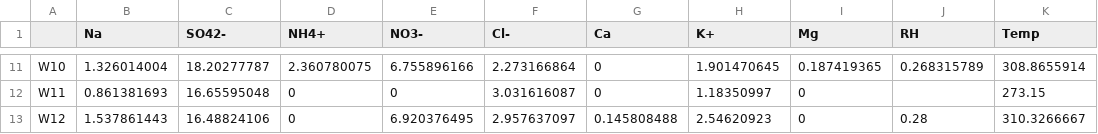
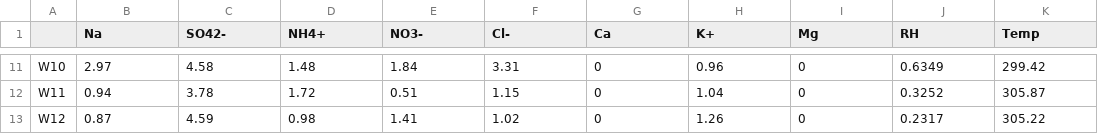
Before and after one commit to chandankr014/Isoropia-II, a CSV file: sheet.csv, drawn as a sheet; only a part is shown, gaps mark what is left out; the diff covers the shown part only; the diff names each change by its address in the sheet, - before the commit and + after, or states it on an @@ line.

```diff
--- a/sheet.csv
+++ b/sheet.csv
-B11 (Na): 1.326014004
+B11 (Na): 2.97
-C11 (SO42-): 18.20277787
+C11 (SO42-): 4.58
-D11 (NH4+): 2.360780075
+D11 (NH4+): 1.48
-E11 (NO3-): 6.755896166
+E11 (NO3-): 1.84
-F11 (Cl-): 2.273166864
+F11 (Cl-): 3.31
-H11 (K+): 1.901470645
+H11 (K+): 0.96
-I11 (Mg): 0.187419365
+I11 (Mg): 0
-J11 (RH): 0.268315789
+J11 (RH): 0.6349
-K11 (Temp): 308.8655914
+K11 (Temp): 299.42
-B12 (Na): 0.861381693
+B12 (Na): 0.94
-C12 (SO42-): 16.65595048
+C12 (SO42-): 3.78
-D12 (NH4+): 0
+D12 (NH4+): 1.72
-E12 (NO3-): 0
+E12 (NO3-): 0.51
-F12 (Cl-): 3.031616087
+F12 (Cl-): 1.15
-H12 (K+): 1.18350997
+H12 (K+): 1.04
-J12 (RH): (empty)
+J12 (RH): 0.3252
-K12 (Temp): 273.15
+K12 (Temp): 305.87
-B13 (Na): 1.537861443
+B13 (Na): 0.87
-C13 (SO42-): 16.48824106
+C13 (SO42-): 4.59
-D13 (NH4+): 0
+D13 (NH4+): 0.98
-E13 (NO3-): 6.920376495
+E13 (NO3-): 1.41
-F13 (Cl-): 2.957637097
+F13 (Cl-): 1.02
-G13 (Ca): 0.145808488
+G13 (Ca): 0
-H13 (K+): 2.54620923
+H13 (K+): 1.26
-J13 (RH): 0.28
+J13 (RH): 0.2317
-K13 (Temp): 310.3266667
+K13 (Temp): 305.22
```
Also changed, not shown: 4 added rows and 102 edited cells elsewhere in this file, DATAFRAME.csv, 1 other file.
